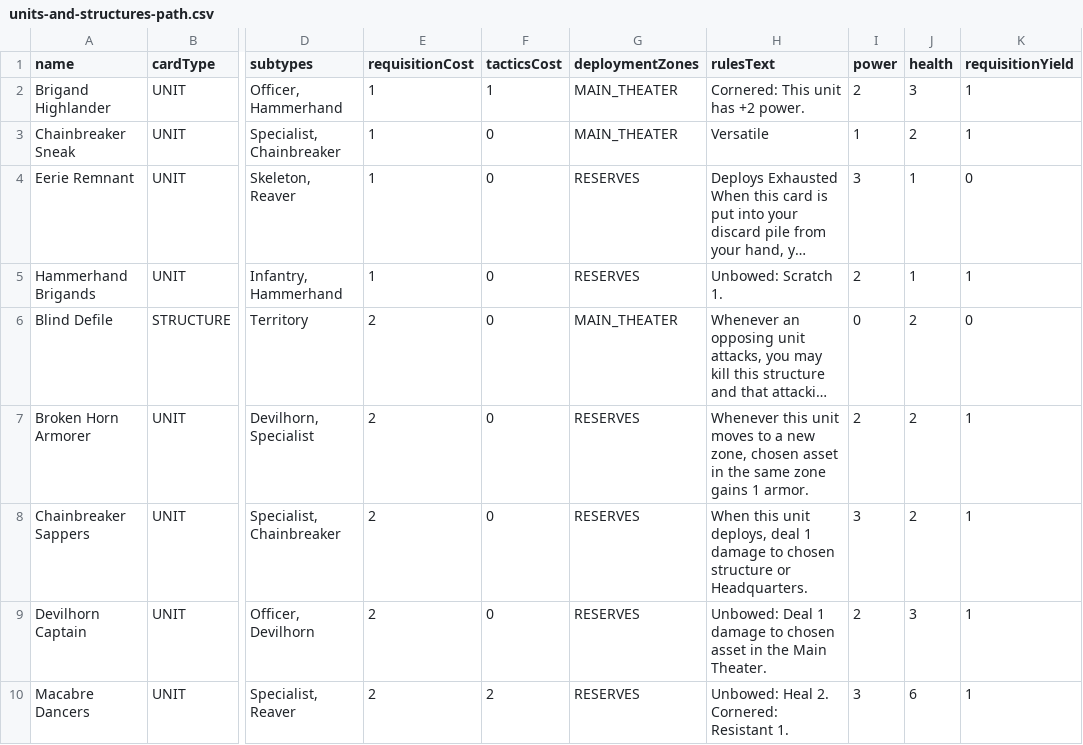
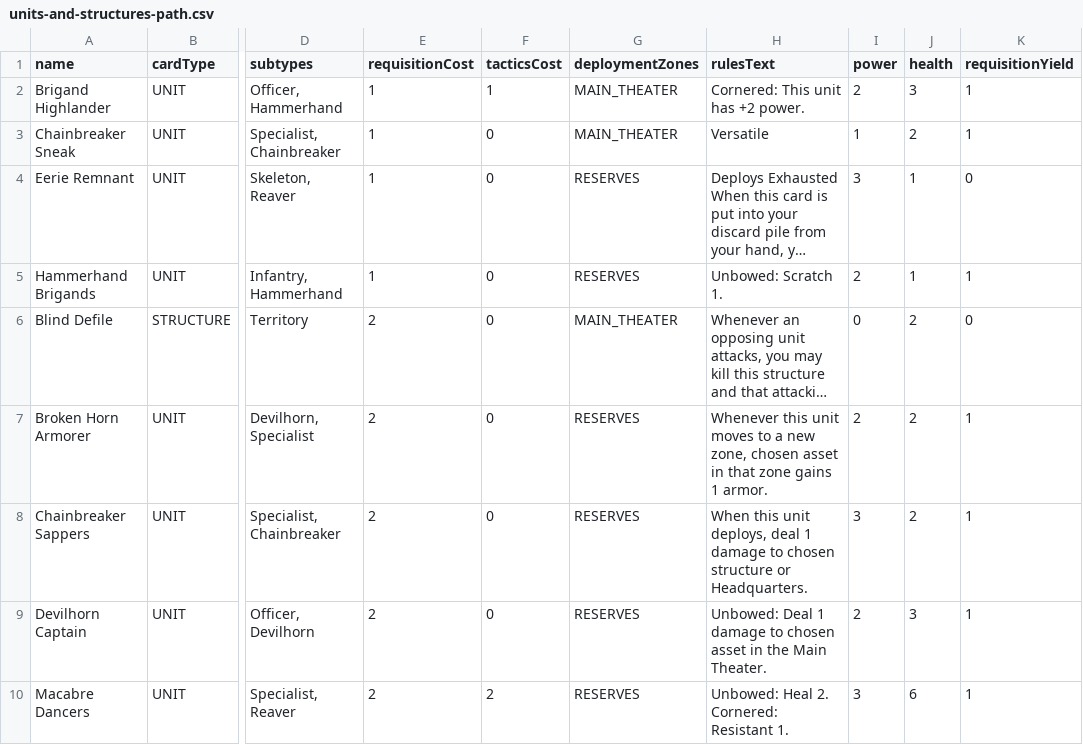
Before and after one commit to hailstorm01/animus-mundi, a CSV file: data/cards/units-and-structures-path.csv, drawn as a sheet; only a part is shown, gaps mark what is left out; long unchanged cells end in …; the diff names each change by its address in the sheet, - before the commit and + after, or states it on an @@ line.

```diff
--- a/data/cards/units-and-structures-path.csv
+++ b/data/cards/units-and-structures-path.csv
-H7 (rulesText): …asset in the same zone gains…
+H7 (rulesText): …asset in that zone gains…
```
Also changed, not shown: 3 other files.
